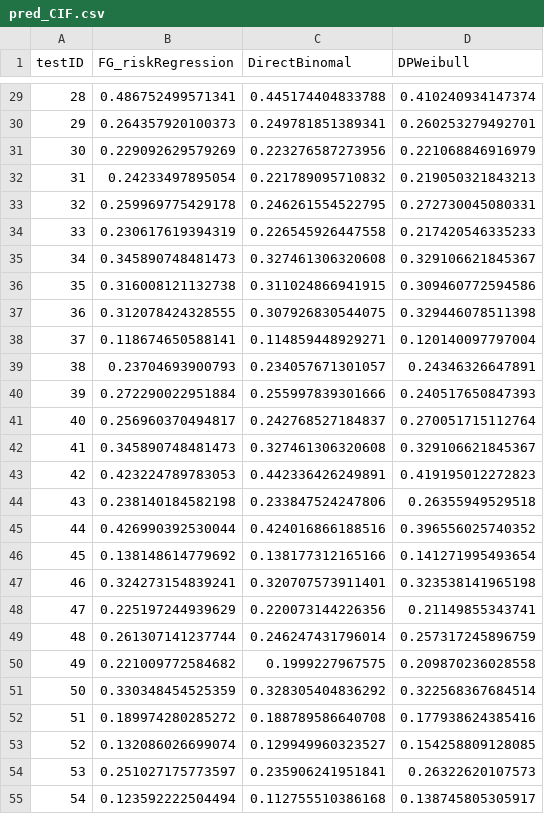
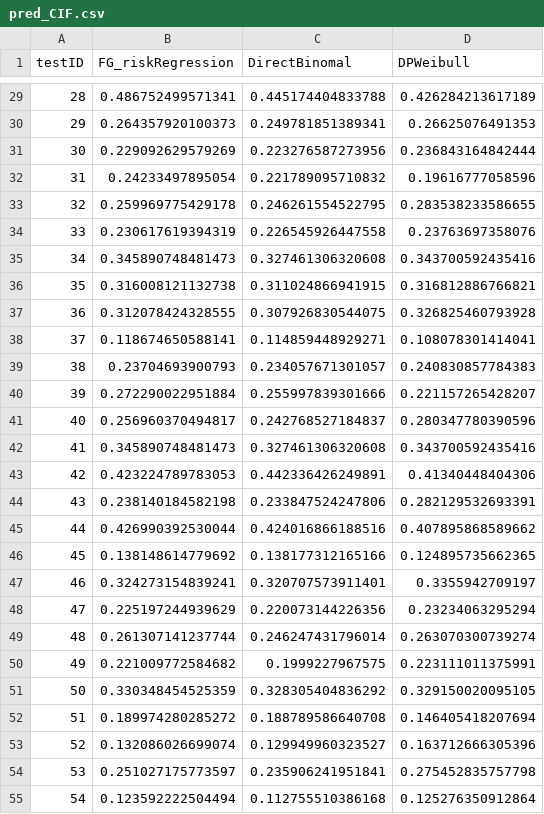
Before and after one commit to KarlaMonterrubioG/CompRisksVignettes, a CSV file: Predictions/pred_CIF.csv, drawn as a sheet; only a part is shown, gaps mark what is left out; the diff covers the shown part only.

```diff
--- a/Predictions/pred_CIF.csv
+++ b/Predictions/pred_CIF.csv
@@ -29,27 +29,27 @@
-28,0.486752499571341,0.445174404833788,0.410240934147374
-29,0.264357920100373,0.249781851389341,0.260253279492701
-30,0.229092629579269,0.223276587273956,0.221068846916979
-31,0.24233497895054,0.221789095710832,0.219050321843213
-32,0.259969775429178,0.246261554522795,0.272730045080331
-33,0.230617619394319,0.226545926447558,0.217420546335233
-34,0.345890748481473,0.327461306320608,0.329106621845367
-35,0.316008121132738,0.311024866941915,0.309460772594586
-36,0.312078424328555,0.307926830544075,0.329446078511398
-37,0.118674650588141,0.114859448929271,0.120140097797004
-38,0.23704693900793,0.234057671301057,0.24346326647891
-39,0.272290022951884,0.255997839301666,0.240517650847393
-40,0.256960370494817,0.242768527184837,0.270051715112764
-41,0.345890748481473,0.327461306320608,0.329106621845367
-42,0.423224789783053,0.442336426249891,0.419195012272823
-43,0.238140184582198,0.233847524247806,0.26355949529518
-44,0.426990392530044,0.424016866188516,0.396556025740352
-45,0.138148614779692,0.138177312165166,0.141271995493654
-46,0.324273154839241,0.320707573911401,0.323538141965198
-47,0.225197244939629,0.220073144226356,0.21149855343741
-48,0.261307141237744,0.246247431796014,0.257317245896759
-49,0.221009772584682,0.1999227967575,0.209870236028558
-50,0.330348454525359,0.328305404836292,0.322568367684514
-51,0.189974280285272,0.188789586640708,0.177938624385416
-52,0.132086026699074,0.129949960323527,0.154258809128085
-53,0.251027175773597,0.235906241951841,0.26322620107573
-54,0.123592222504494,0.112755510386168,0.138745805305917
+28,0.486752499571341,0.445174404833788,0.426284213617189
+29,0.264357920100373,0.249781851389341,0.26625076491353
+30,0.229092629579269,0.223276587273956,0.236843164842444
+31,0.24233497895054,0.221789095710832,0.19616777058596
+32,0.259969775429178,0.246261554522795,0.283538233586655
+33,0.230617619394319,0.226545926447558,0.23763697358076
+34,0.345890748481473,0.327461306320608,0.343700592435416
+35,0.316008121132738,0.311024866941915,0.316812886766821
+36,0.312078424328555,0.307926830544075,0.326825460793928
+37,0.118674650588141,0.114859448929271,0.108078301414041
+38,0.23704693900793,0.234057671301057,0.240830857784383
+39,0.272290022951884,0.255997839301666,0.221157265428207
+40,0.256960370494817,0.242768527184837,0.280347780390596
+41,0.345890748481473,0.327461306320608,0.343700592435416
+42,0.423224789783053,0.442336426249891,0.41340448404306
+43,0.238140184582198,0.233847524247806,0.282129532693391
+44,0.426990392530044,0.424016866188516,0.407895868589662
+45,0.138148614779692,0.138177312165166,0.124895735662365
+46,0.324273154839241,0.320707573911401,0.3355942709197
+47,0.225197244939629,0.220073144226356,0.23234063295294
+48,0.261307141237744,0.246247431796014,0.263070300739274
+49,0.221009772584682,0.1999227967575,0.223111011375991
+50,0.330348454525359,0.328305404836292,0.329150020095105
+51,0.189974280285272,0.188789586640708,0.146405418207694
+52,0.132086026699074,0.129949960323527,0.163712666305396
+53,0.251027175773597,0.235906241951841,0.275452835757798
+54,0.123592222504494,0.112755510386168,0.125276350912864
```
Also changed, not shown: 146 edited cells elsewhere in this file, 1 other file.
